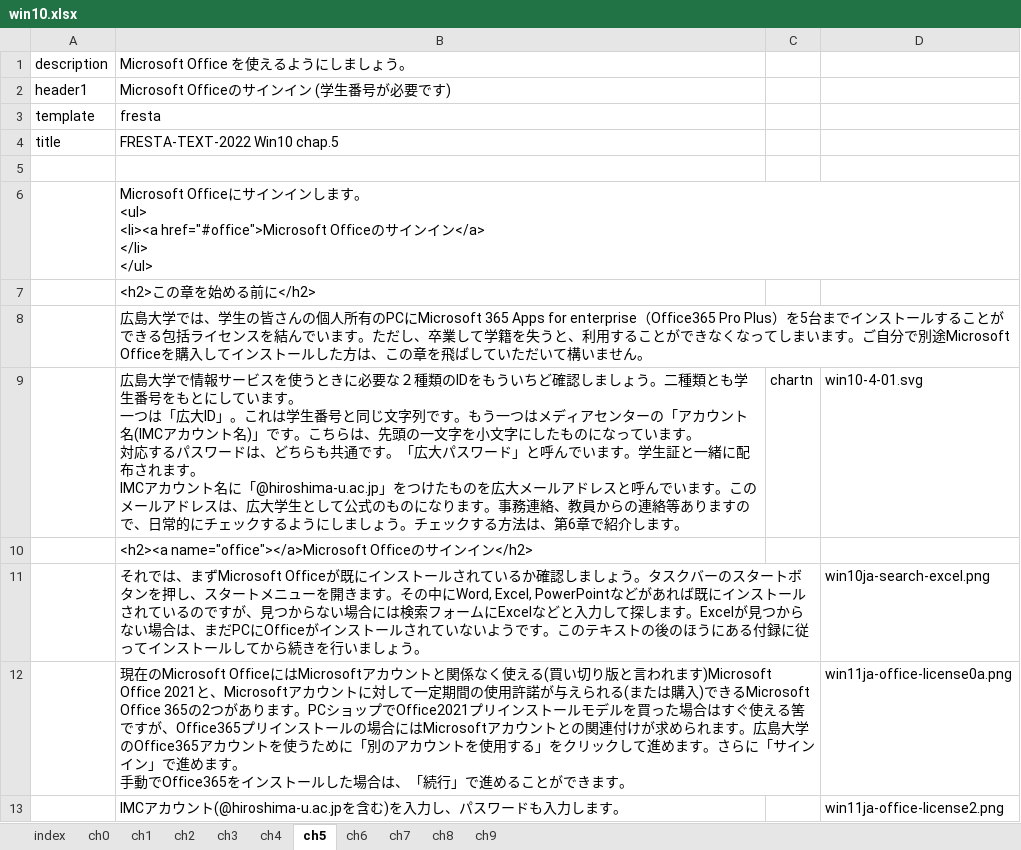
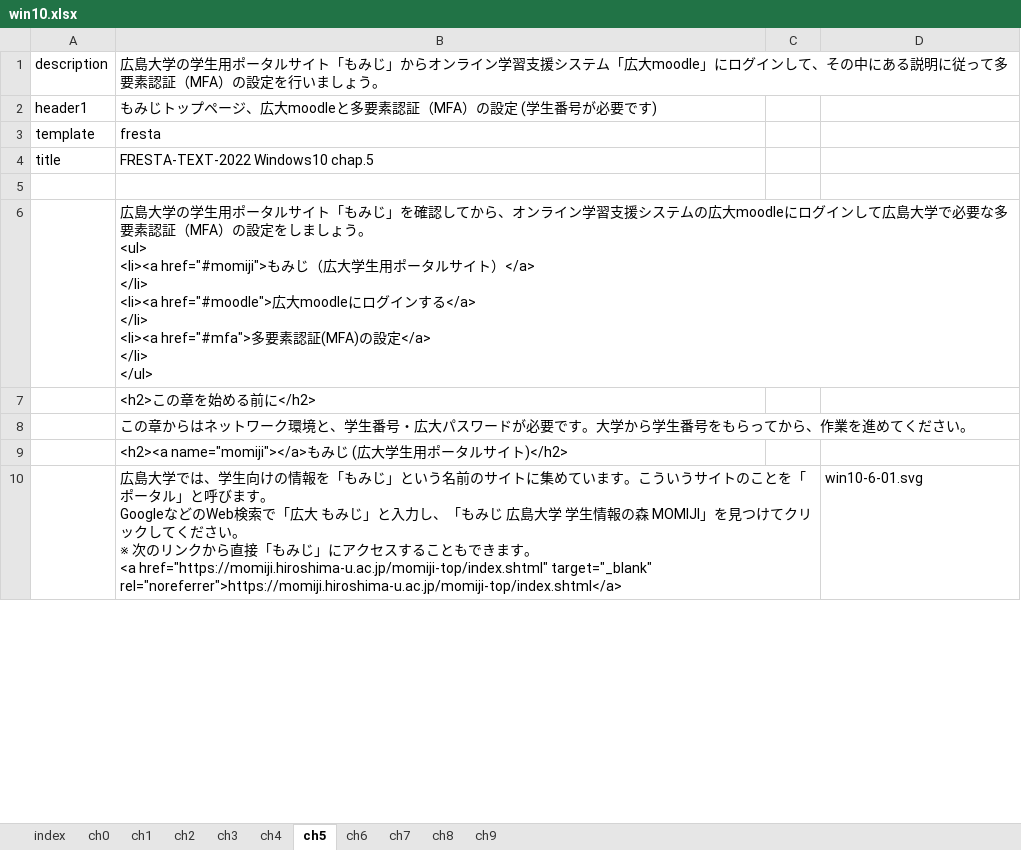
Before and after one commit to gnutar/fresta, an Excel workbook: win10.xlsx, sheet ch5, drawn as a sheet; only a part is shown; values as stored, in another font and other column widths than the file's, no borders; removed rows and columns are numbered as before the commit, all else as after; ↵ is a line break in a cell; the diff covers the shown part only; the diff names each change by its address in the sheet, - before the commit and + after, or states it on an @@ line.

Commit message:
feature momiji-top win10(ja)

```diff
--- a/win10.xlsx (sheet ch5)
+++ b/win10.xlsx (sheet ch5)
-B1: Microsoft Office を使えるようにしましょう…
+B1: 広島大学の学生用ポータルサイト「もみじ」からオンライン学習支援システム「広大moodle」にログインして、その中にある説明に従って多要素認証（MFA）の設定を行いましょう…
-B2: Microsoft Officeのサインイン (学生番号が必要です)
+B2: もみじトップページ、広大moodleと多要素認証（MFA）の設定 (学生番号が必要です)
-B4: FRESTA-TEXT-2022 Win10 chap.5
+B4: FRESTA-TEXT-2022 Windows10 chap.5
-B6: Microsoft Officeにサインインします。 ↵ <ul> ↵ <li><a href="#office">Microsoft Officeのサインイン</a> ↵ </li>…
+B6: 広島大学の学生用ポータルサイト「もみじ」を確認してから、オンライン学習支援システムの広大moodleにログインして広島大学で必要な多要素認証（MFA）の設定をしましょう。 ↵ <ul> ↵ <li><a href="#momiji">もみじ（広大学生用ポータルサイト）</a> ↵ </li> ↵ <li><a href="#moodle">広大moodleにログインする</a> ↵ </li> ↵ <li><a href="#mfa">多要素認証(MFA)の設定</a> ↵ </li>…
-B8: 広島大学では、学生の皆さんの個人所有のPCにMicrosoft 365 Apps for enterprise（Office365 Pro Plus）を5台までインストールすることができる包括ライセンスを結んでいます。ただし、卒業して学籍を失うと、利用することができなくなってしまいます。ご自分で別途Microsoft Officeを購入してインストールした方は、この章を飛ばしていただいて構いません。
+B8: この章からはネットワーク環境と、学生番号・広大パスワードが必要です。大学から学生番号をもらってから、作業を進めてください。
-row 9:  | 広島大学で情報サービスを使うときに必要な２種類のIDをもういちど確認しましょう。二種類とも学生番号をもとにしています。 ↵ 一つは「広大ID」。これは学生番号と同じ文字列です。もう一つはメディアセンターの「アカウント名(IMCアカウント名)」です。こちらは、先頭の一文字を小文字にしたものになっています。 ↵ 対応するパスワードは、どちらも共通です。「広大パスワード」と呼んでいます。学生証と一緒に配布されます。 ↵ IMCアカウント名に「@hiroshima-u.ac.jp」をつけたものを広大メールアドレスと呼んでいます。このメールアドレスは、広大学生として公式のものになります。事務連絡、教員からの連絡等ありますので、日常的にチェックするようにしましょう。チェックする方法は、第6章で紹介します。 | chartn | win10-4-01.svg
-B9: <h2><a name="office"></a>Microsoft Officeのサインイン</h2>
+B9: <h2><a name="momiji"></a>もみじ (広大学生用ポータルサイト)</h2>
-row 11:  | それでは、まずMicrosoft Officeが既にインストールされているか確認しましょう。タスクバーのスタートボタンを押し、スタートメニューを開きます。その中にWord, Excel, PowerPointなどがあれば既にインストールされているのですが、見つからない場合には検索フォームにExcelなどと入力して探します。Excelが見つからない場合は、まだPCにOfficeがインストールされていないようです。このテキストの後のほうにある付録に従ってインストールしてから続きを行いましょう。 |  | win10ja-search-excel.png
-row 12:  | 現在のMicrosoft OfficeにはMicrosoftアカウントと関係なく使える(買い切り版と言われます)Microsoft Office 2021と、Microsoftアカウントに対して一定期間の使用許諾が与えられる(または購入)できるMicrosoft Office 365の2つがあります。PCショップでOffice2021プリインストールモデルを買った場合はすぐ使える筈ですが、Office365プリインストールの場合にはMicrosoftアカウントとの関連付けが求められます。広島大学のOffice365アカウントを使うために「別のアカウントを使用する」をクリックして進めます。さらに「サインイン」で進めます。 ↵ 手動でOffice365をインストールした場合は、「続行」で進めることができます。 |  | win11ja-office-license0a.png
-row 13:  | IMCアカウント(@hiroshima-u.ac.jpを含む)を入力し、パスワードも入力します。 |  | win11ja-office-license2.png
+row 10:  | 広島大学では、学生向けの情報を「もみじ」という名前のサイトに集めています。こういうサイトのことを「ポータル」と呼びます。 ↵ GoogleなどのWeb検索で「広大 もみじ」と入力し、「もみじ 広島大学 学生情報の森 MOMIJI」を見つけてクリックしてください。 ↵ ※ 次のリンクから直接「もみじ」にアクセスすることもできます。 ↵ <a href="https://momiji.hiroshima-u.ac.jp/momiji-top/index.shtml" target="_blank" rel="noreferrer">https://momiji.hiroshima-u.ac.jp/momiji-top/index.shtml</a> |  | win10-6-01.svg
```
Also changed, not shown: 10 added rows, 2 removed rows and 1 edited cell elsewhere in this sheet, sheet ch4, sheet ch6, 6 other files.
